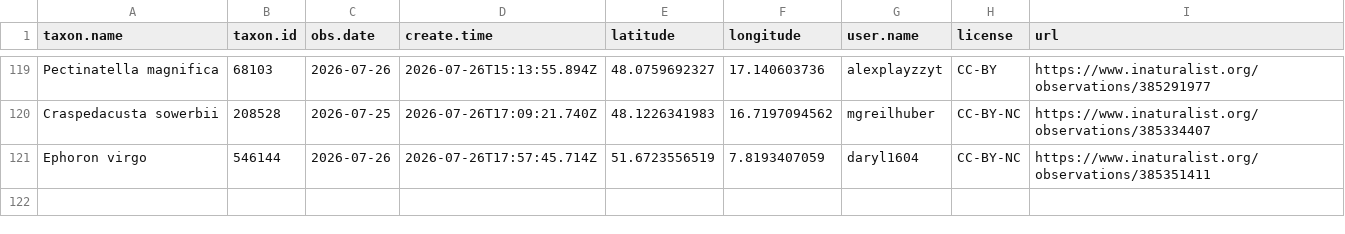
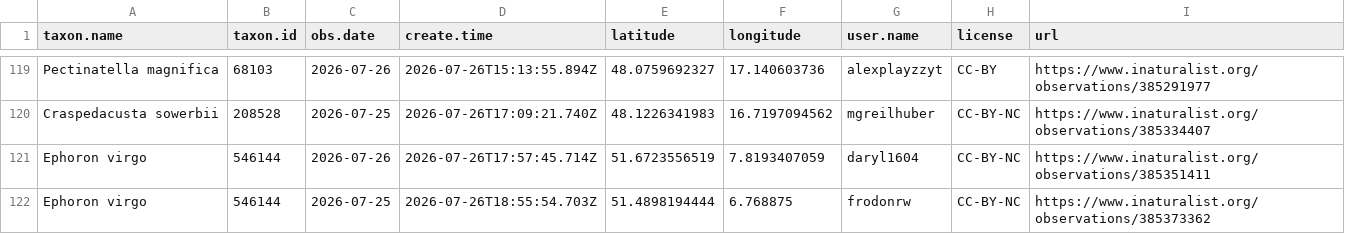
Before and after one commit to adam-egri/dome, a CSV file: inaturalist-dome.csv, drawn as a sheet; only a part is shown, gaps mark what is left out.

Commit message:
scheduled commit

```diff
--- a/inaturalist-dome.csv
+++ b/inaturalist-dome.csv
@@ -121 +121,2 @@ Craspedacusta sowerbii,208528,2026-07-25,2026-07-26T17:09:21.740Z,48.1226341983,
 Ephoron virgo,546144,2026-07-26,2026-07-26T17:57:45.714Z,51.6723556519,7.8193407059,daryl1604,CC-BY-NC,https://www.inaturalist.org/observations/385351411
+Ephoron virgo,546144,2026-07-25,2026-07-26T18:55:54.703Z,51.4898194444,6.768875,frodonrw,CC-BY-NC,https://www.inaturalist.org/observations/385373362
```
